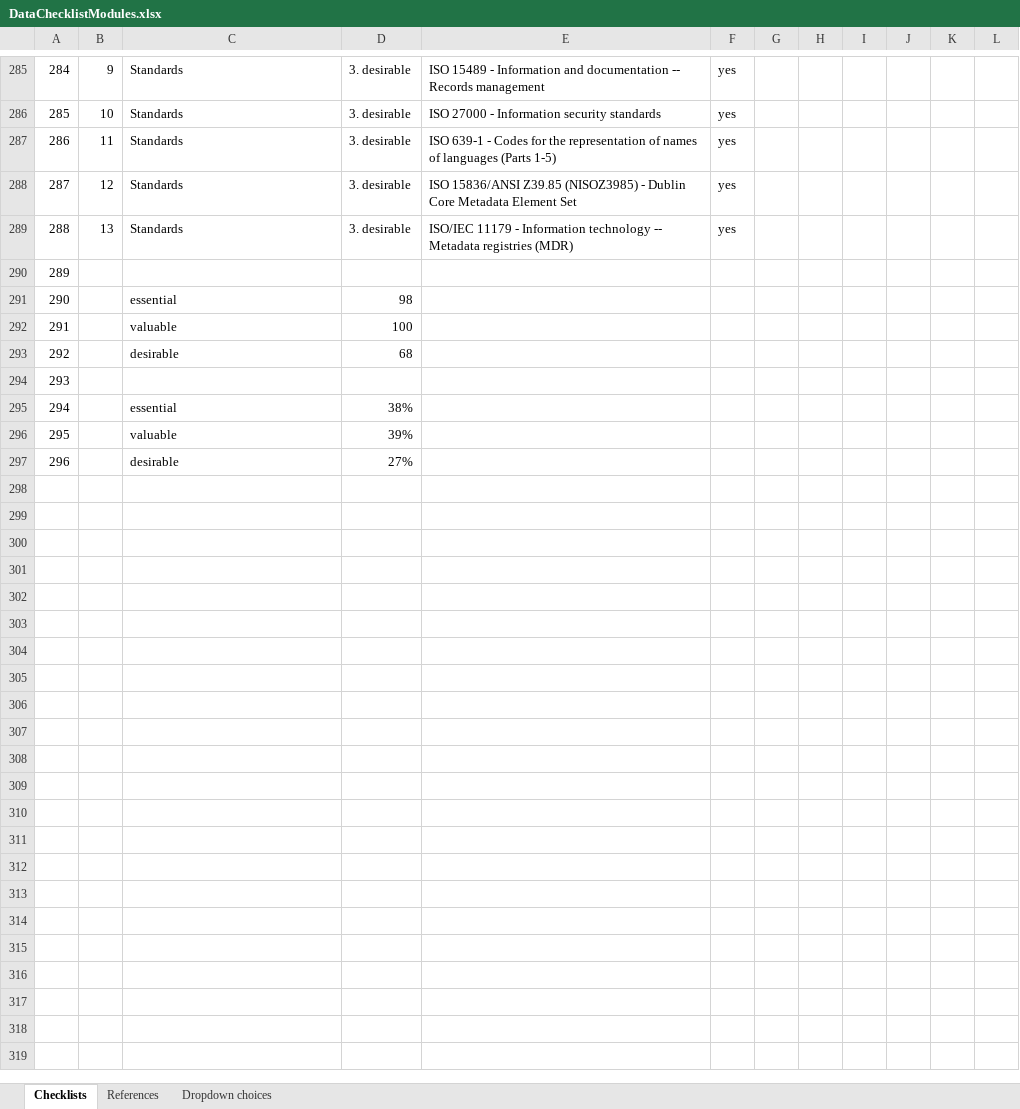
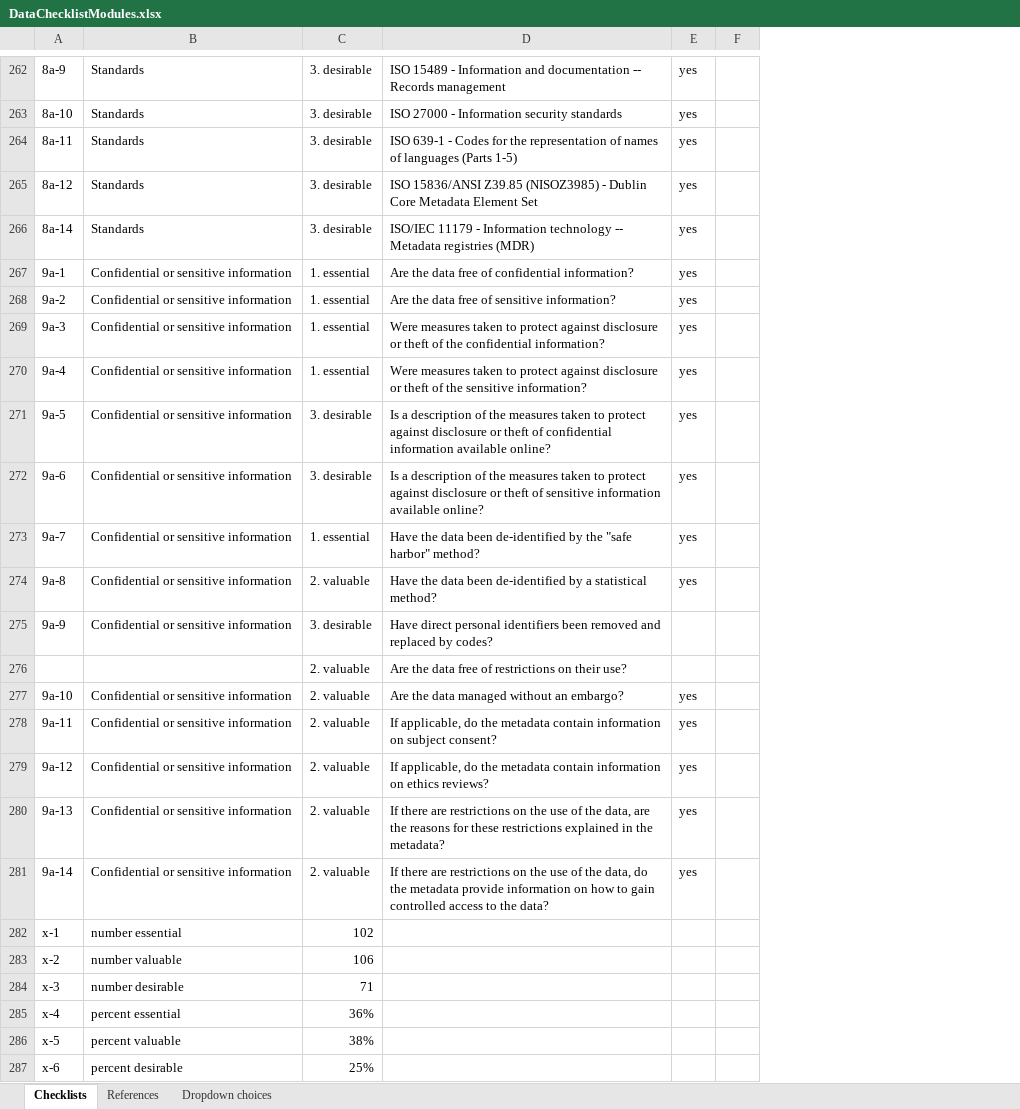
Before and after one commit to claireaustin/BigDataReadiness, an Excel workbook: DataChecklistModules.xlsx, sheet Checklists, drawn as a sheet; only a part is shown, gaps mark what is left out; values as stored, in another font and other column widths than the file's, no cell formats; removed rows and columns are numbered as before the commit, all else as after; the diff covers the shown part only; the diff names each change by its address in the sheet, - before the commit and + after, or states it on an @@ line.

Commit message:
Add files via upload

```diff
--- a/DataChecklistModules.xlsx (sheet Checklists)
+++ b/DataChecklistModules.xlsx (sheet Checklists)
-column A, rows 285-290: 284 | 285 | 286 | 287 | 288 | 289; rows 294-295: 293 | 294
-column B, rows 285-289: 9 | 10 | 11 | 12 | 13
+column A, rows 262-268: 8a-9 | 8a-10 | 8a-11 | 8a-12 | 8a-14 | 9a-1 | 9a-2; row 286: x-5
-column H, empty
-column I, empty
-column J, empty
-column K, empty
-column L, empty
-B267: (empty)
+B267: Confidential or sensitive information
-C267: (empty)
+C267: 1. essential
-D267: (empty)
+D267: Are the data free of confidential information?
-E267: (empty)
+E267: yes
-row 291: 290 |  | essential | 98
-row 292: 291 |  | valuable | 100
-row 293: 292 |  | desirable | 68
-B268: (empty)
+B268: Confidential or sensitive information
-C268: (empty)
+C268: 1. essential
-D268: (empty)
+D268: Are the data free of sensitive information?
-E268: (empty)
+E268: yes
+row 269: 9a-3 | Confidential or sensitive information | 1. essential | Were measures taken to protect against disclosure or theft of the confidential information? | yes
+row 270: 9a-4 | Confidential or sensitive information | 1. essential | Were measures taken to protect against disclosure or theft of the sensitive information? | yes
+row 271: 9a-5 | Confidential or sensitive information | 3. desirable | Is a description of the measures taken to protect against disclosure or theft of confidential information available online? | yes
+row 272: 9a-6 | Confidential or sensitive information | 3. desirable | Is a description of the measures taken to protect against disclosure or theft of sensitive information available online? | yes
+row 273: 9a-7 | Confidential or sensitive information | 1. essential | Have the data been de-identified by the "safe harbor" method? | yes
+row 274: 9a-8 | Confidential or sensitive information | 2. valuable | Have the data been de-identified by a statistical method? | yes
+row 275: 9a-9 | Confidential or sensitive information | 3. desirable | Have direct personal identifiers been removed and replaced by codes?
+row 276:  |  | 2. valuable | Are the data free of restrictions on their use?
+row 277: 9a-10 | Confidential or sensitive information | 2. valuable | Are the data managed without an embargo? | yes
+row 278: 9a-11 | Confidential or sensitive information | 2. valuable | If applicable, do the metadata contain information on subject consent? | yes
+row 279: 9a-12 | Confidential or sensitive information | 2. valuable | If applicable, do the metadata contain information on ethics reviews? | yes
+row 280: 9a-13 | Confidential or sensitive information | 2. valuable | If there are restrictions on the use of the data, are the reasons for these restrictions explained in the metadata? | yes
+row 281: 9a-14 | Confidential or sensitive information | 2. valuable | If there are restrictions on the use of the data, do the metadata provide information on how to gain controlled access to the data? | yes
+row 282: x-1 | number essential | 102
+row 283: x-2 | number valuable | 106
+row 284: x-3 | number desirable | 71
+row 285: x-4 | percent essential | 36%
-B286: essential
+B286: percent valuable
-row 296: 295 |  | valuable | 39%
-row 297: 296 |  | desirable | 27%
+row 287: x-6 | percent desirable | 25%
```
Also changed, not shown: 1 added row, 24 removed rows and 33 edited cells elsewhere in this sheet, sheet Dropdown choices, cell formats, formulas that keep their value.
